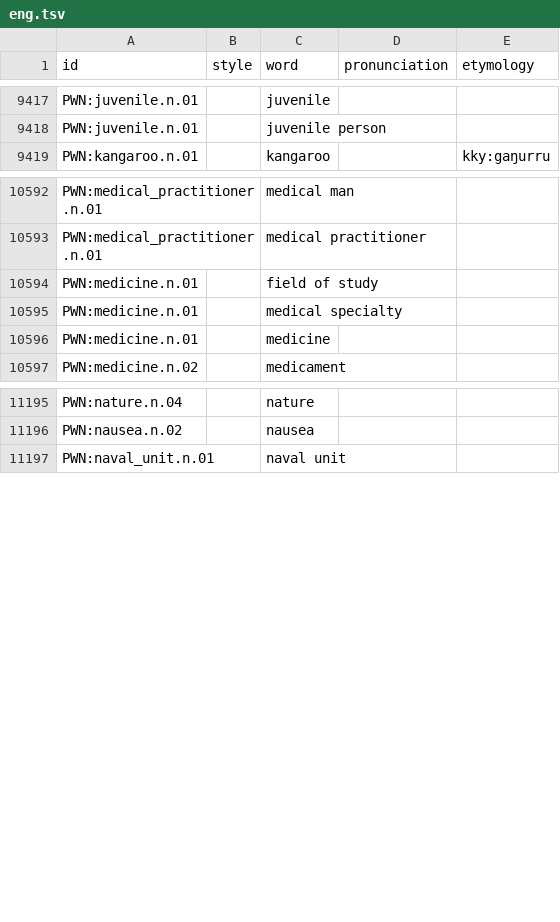
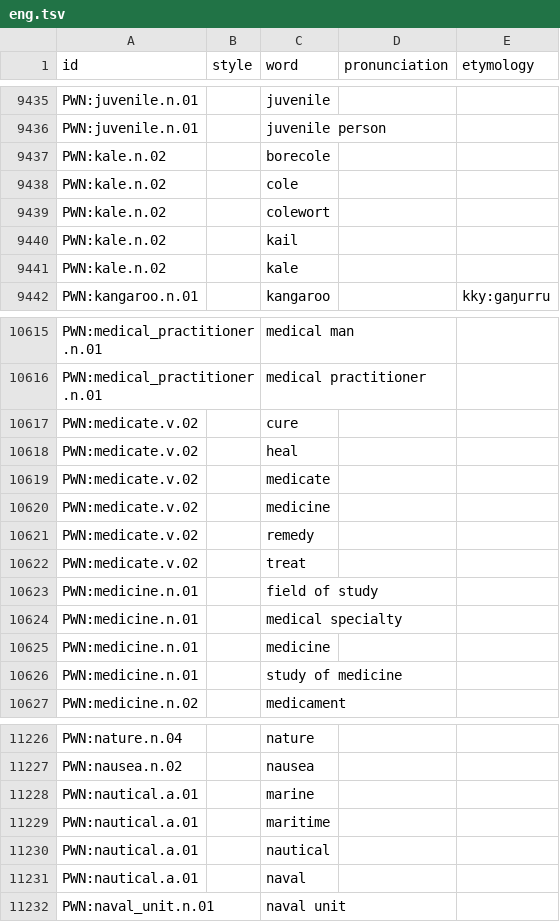
Before and after one commit to barumau/panlexia, a TSV file: dict/E/eng.tsv, drawn as a sheet; only a part is shown, gaps mark what is left out; the diff covers the shown part only.

```diff
--- a/dict/E/eng.tsv
+++ b/dict/E/eng.tsv
@@ -9418,2 +9436,7 @@ PWN:juvenile.n.01		juvenile
 PWN:juvenile.n.01		juvenile person		
+PWN:kale.n.02		borecole	
+PWN:kale.n.02		cole	
+PWN:kale.n.02		colewort	
+PWN:kale.n.02		kail	
+PWN:kale.n.02		kale	
 PWN:kangaroo.n.01		kangaroo		kky:gaŋurru
@@ -10593,2 +10616,8 @@ PWN:medical_practitioner.n.01		medical man
 PWN:medical_practitioner.n.01		medical practitioner		
+PWN:medicate.v.02		cure	
+PWN:medicate.v.02		heal	
+PWN:medicate.v.02		medicate	
+PWN:medicate.v.02		medicine	
+PWN:medicate.v.02		remedy	
+PWN:medicate.v.02		treat	
 PWN:medicine.n.01		field of study		
@@ -10596,2 +10625,3 @@ PWN:medicine.n.01		medical specialty
 PWN:medicine.n.01		medicine		
+PWN:medicine.n.01		study of medicine	
 PWN:medicine.n.02		medicament		
@@ -11196,2 +11227,6 @@ PWN:nature.n.04		nature
 PWN:nausea.n.02		nausea		
+PWN:nautical.a.01		marine	
+PWN:nautical.a.01		maritime	
+PWN:nautical.a.01		nautical	
+PWN:nautical.a.01		naval	
 PWN:naval_unit.n.01		naval unit		
```
Also changed, not shown: 46 added rows elsewhere in this file, concepts/E/eng-definition.tsv, dict/F/fin.tsv, 27 other files.
